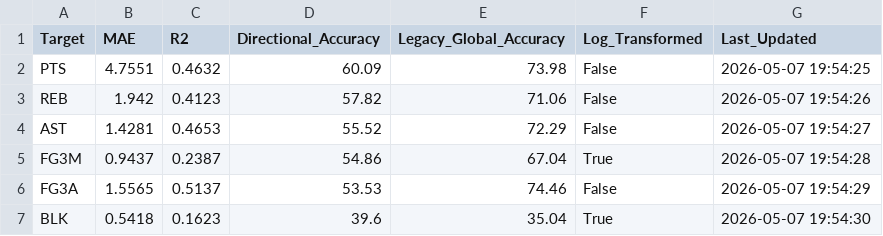
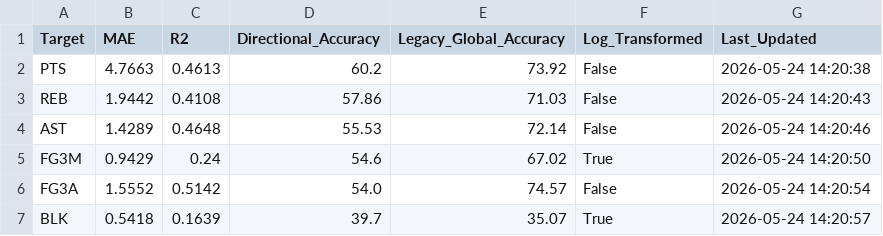
Before and after one commit to DevanshDaxini/Sports-EV-Bot, a CSV file: models/nba/model_metrics.csv, drawn as a sheet; only a part is shown; the diff covers the shown part only.

Commit message:
feat: XGBoost+LightGBM ensemble, recency weights, streak/consistency features
- Add LightGBMRegressor trained alongside XGBoost for all 21 targets;
  inference uses 60/40 XGB/LGBM weighted ensemble via EnsembleModel class
- Add exponential recency sample weights (decay=0.001/day) so recent games
  influence training more than 3-year-old data
- Add streak features ({stat}_STREAK = L5 - L20) and consistency features
  ({stat}_CONSISTENCY = L5_Median / Season) for 13 stats
- Add EXP_POSS and EXP_POSS_SEASON (pace × usage × minutes) as direct
  possessions-demand features
- Rewrite tune_train.py with Optuna Bayesian optimization (30 trials,
  TimeSeriesSplit CV) replacing RandomizedSearchCV
- Fix all code-review issues: missing GAME_SCORE/USAGE_RATE L20+Median cols
  in auto_refresh_data, min_periods train-serve skew, bare except clause,
  DEBUG log tag, dead inj_adj code, triplicated pace/opp-stats logic
  extracted into _compute_fresh_context helper
- Update auto_refresh_data to recompute streak/consistency/EXP_POSS for
  newly refreshed player rows

```diff
--- a/models/nba/model_metrics.csv
+++ b/models/nba/model_metrics.csv
@@ -1,7 +1,7 @@
 Target,MAE,R2,Directional_Accuracy,Legacy_Global_Accuracy,Log_Transformed,Last_Updated
-PTS,4.7551,0.4632,60.09,73.98,False,2026-05-07 19:54:25
-REB,1.942,0.4123,57.82,71.06,False,2026-05-07 19:54:26
-AST,1.4281,0.4653,55.52,72.29,False,2026-05-07 19:54:27
-FG3M,0.9437,0.2387,54.86,67.04,True,2026-05-07 19:54:28
-FG3A,1.5565,0.5137,53.53,74.46,False,2026-05-07 19:54:29
-BLK,0.5418,0.1623,39.6,35.04,True,2026-05-07 19:54:30
+PTS,4.7663,0.4613,60.2,73.92,False,2026-05-24 14:20:38
+REB,1.9442,0.4108,57.86,71.03,False,2026-05-24 14:20:43
+AST,1.4289,0.4648,55.53,72.14,False,2026-05-24 14:20:46
+FG3M,0.9429,0.24,54.6,67.02,True,2026-05-24 14:20:50
+FG3A,1.5552,0.5142,54.0,74.57,False,2026-05-24 14:20:54
+BLK,0.5418,0.1639,39.7,35.07,True,2026-05-24 14:20:57
```
Also changed, not shown: 74 edited cells elsewhere in this file, 25 other files.
